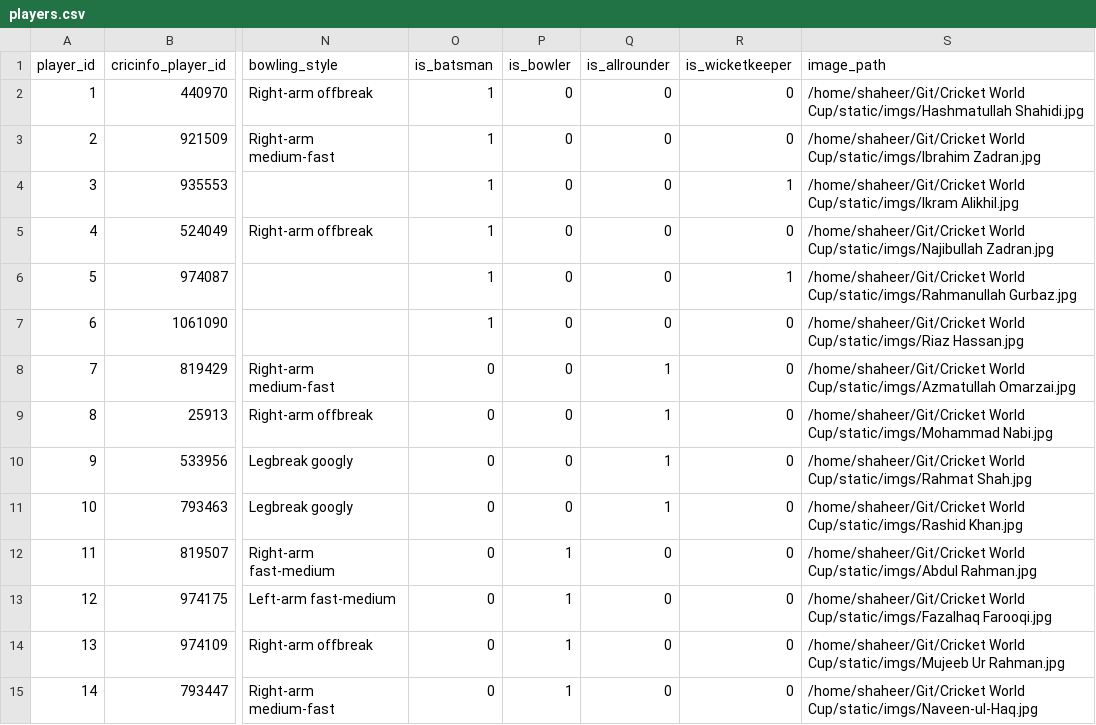
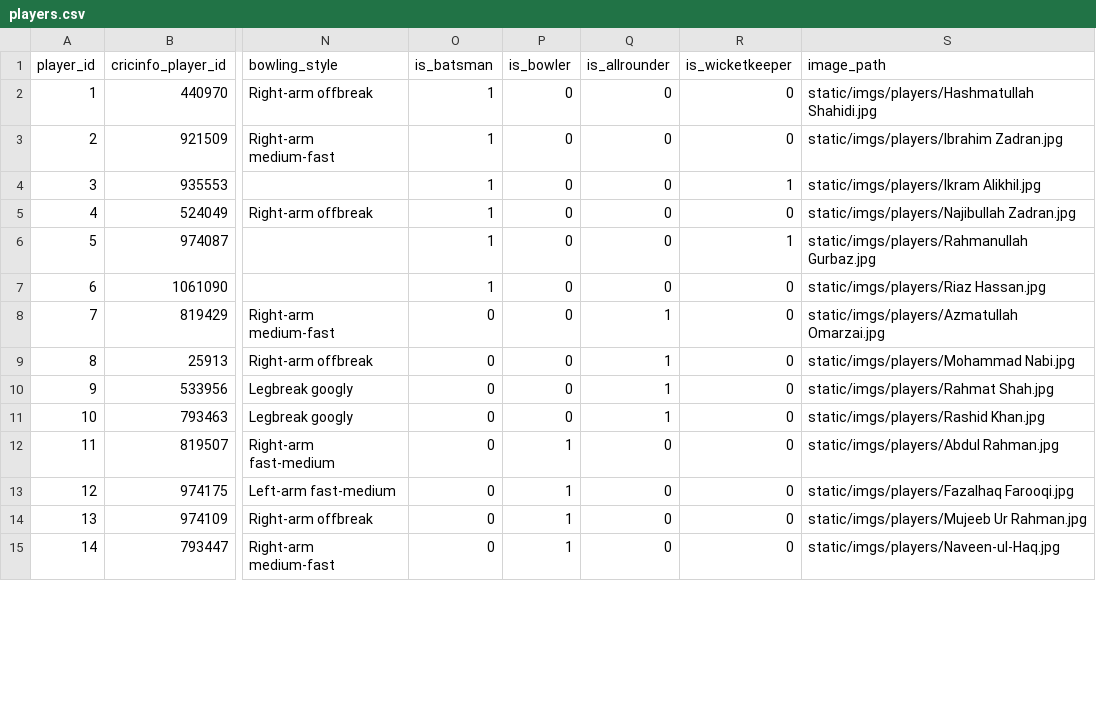
Before and after one commit to Shaheer-Imam/Cricket-World-Cup, a CSV file: Datasets/players.csv, drawn as a sheet; only a part is shown, gaps mark what is left out; the diff covers the shown part only; the diff names each change by its address in the sheet, - before the commit and + after, or states it on an @@ line.

Commit message:
Updated datasets values

```diff
--- a/Datasets/players.csv
+++ b/Datasets/players.csv
-S2 (image_path): /home/shaheer/Git/Cricket World Cup/static/imgs/Hashmatullah Shahidi.jpg
+S2 (image_path): static/imgs/players/Hashmatullah Shahidi.jpg
-S3 (image_path): /home/shaheer/Git/Cricket World Cup/static/imgs/Ibrahim Zadran.jpg
+S3 (image_path): static/imgs/players/Ibrahim Zadran.jpg
-S4 (image_path): /home/shaheer/Git/Cricket World Cup/static/imgs/Ikram Alikhil.jpg
+S4 (image_path): static/imgs/players/Ikram Alikhil.jpg
-S5 (image_path): /home/shaheer/Git/Cricket World Cup/static/imgs/Najibullah Zadran.jpg
+S5 (image_path): static/imgs/players/Najibullah Zadran.jpg
-S6 (image_path): /home/shaheer/Git/Cricket World Cup/static/imgs/Rahmanullah Gurbaz.jpg
+S6 (image_path): static/imgs/players/Rahmanullah Gurbaz.jpg
-S7 (image_path): /home/shaheer/Git/Cricket World Cup/static/imgs/Riaz Hassan.jpg
+S7 (image_path): static/imgs/players/Riaz Hassan.jpg
-S8 (image_path): /home/shaheer/Git/Cricket World Cup/static/imgs/Azmatullah Omarzai.jpg
+S8 (image_path): static/imgs/players/Azmatullah Omarzai.jpg
-S9 (image_path): /home/shaheer/Git/Cricket World Cup/static/imgs/Mohammad Nabi.jpg
+S9 (image_path): static/imgs/players/Mohammad Nabi.jpg
-S10 (image_path): /home/shaheer/Git/Cricket World Cup/static/imgs/Rahmat Shah.jpg
+S10 (image_path): static/imgs/players/Rahmat Shah.jpg
-S11 (image_path): /home/shaheer/Git/Cricket World Cup/static/imgs/Rashid Khan.jpg
+S11 (image_path): static/imgs/players/Rashid Khan.jpg
-S12 (image_path): /home/shaheer/Git/Cricket World Cup/static/imgs/Abdul Rahman.jpg
+S12 (image_path): static/imgs/players/Abdul Rahman.jpg
-S13 (image_path): /home/shaheer/Git/Cricket World Cup/static/imgs/Fazalhaq Farooqi.jpg
+S13 (image_path): static/imgs/players/Fazalhaq Farooqi.jpg
-S14 (image_path): /home/shaheer/Git/Cricket World Cup/static/imgs/Mujeeb Ur Rahman.jpg
+S14 (image_path): static/imgs/players/Mujeeb Ur Rahman.jpg
-S15 (image_path): /home/shaheer/Git/Cricket World Cup/static/imgs/Naveen-ul-Haq.jpg
+S15 (image_path): static/imgs/players/Naveen-ul-Haq.jpg
```
Also changed, not shown: 150 edited cells elsewhere in this file, Datasets/match_scores.csv, Datasets/teams.csv.
